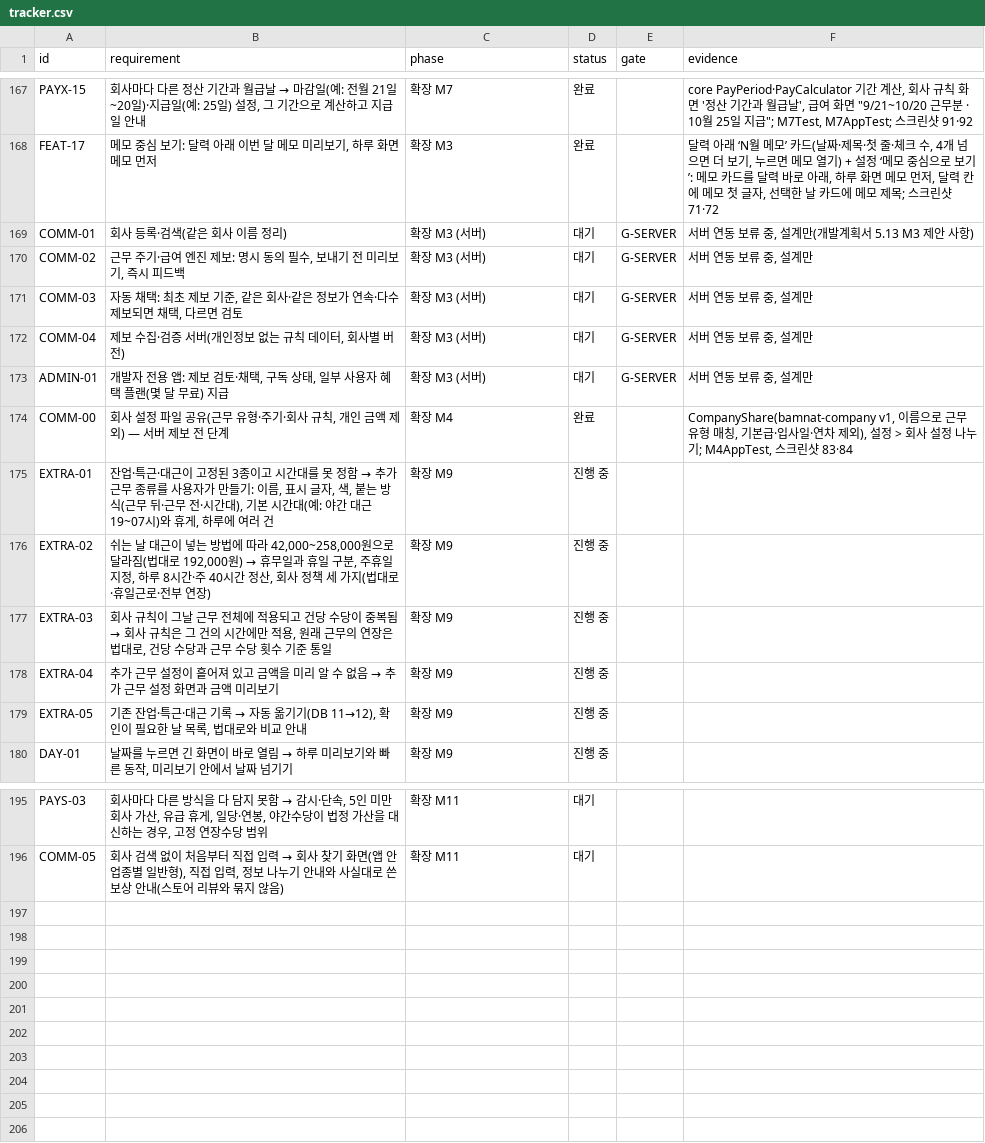
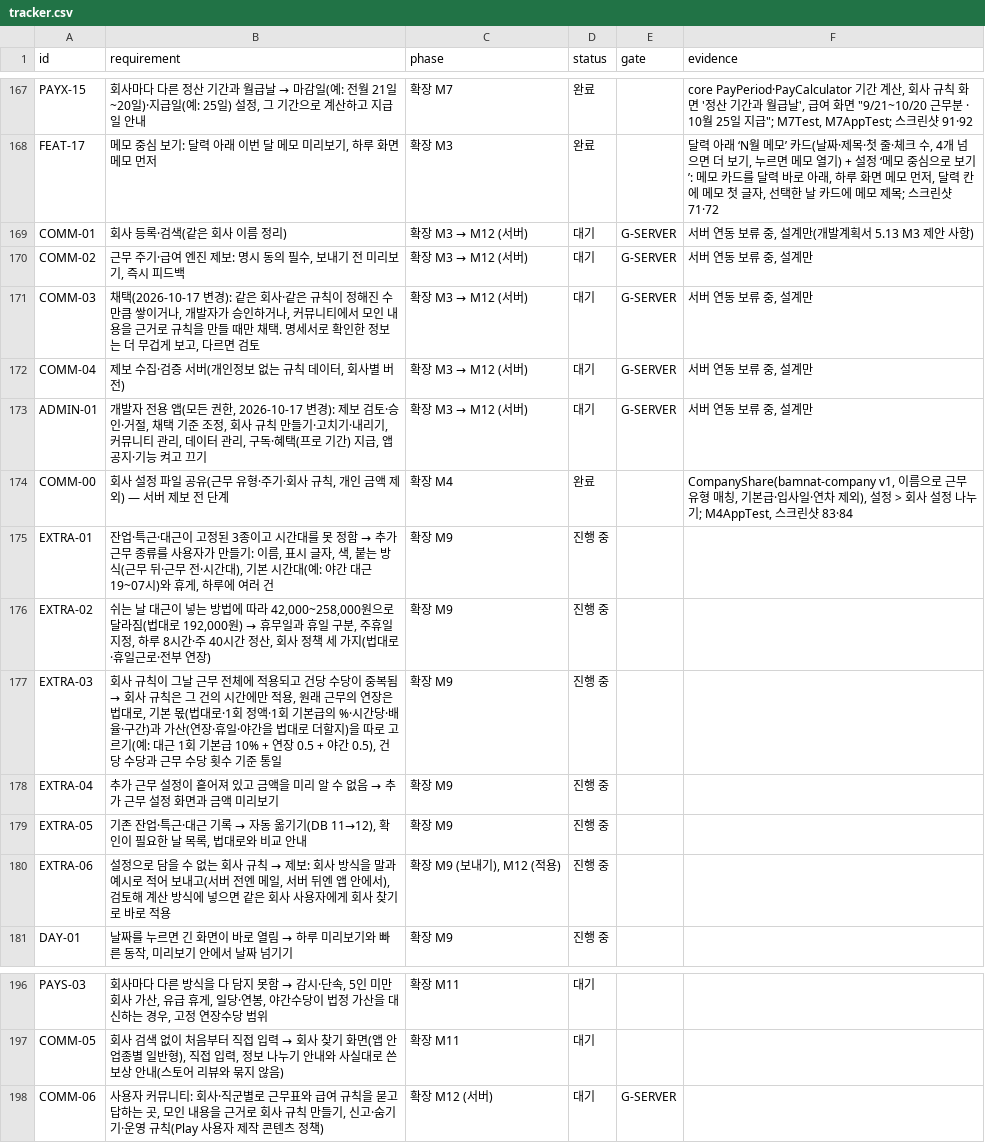
Before and after one commit to YWJMoney/-, a CSV file: shift-calendar-app/docs/tracker.csv, drawn as a sheet; only a part is shown, gaps mark what is left out.

```diff
--- a/shift-calendar-app/docs/tracker.csv
+++ b/shift-calendar-app/docs/tracker.csv
@@ -168,7 +168,7 @@ PAYX-15,"회사마다 다른 정산 기간과 월급날 → 마감일(예: 전
 FEAT-17,"메모 중심 보기: 달력 아래 이번 달 메모 미리보기, 하루 화면 메모 먼저",확장 M3,완료,,"달력 아래 ‘N월 메모’ 카드(날짜·제목·첫 줄·체크 수, 4개 넘으면 더 보기, 누르면 메모 열기) + 설정 ‘메모 중심으로 보기’: 메모 카드를 달력 바로 아래, 하루 화면 메모 먼저, 달력 칸에 메모 첫 글자, 선택한 날 카드에 메모 제목; 스크린샷 71·72"
-COMM-01,회사 등록·검색(같은 회사 이름 정리),확장 M3 (서버),대기,G-SERVER,"서버 연동 보류 중, 설계만(개발계획서 5.13 M3 제안 사항)"
-COMM-02,"근무 주기·급여 엔진 제보: 명시 동의 필수, 보내기 전 미리보기, 즉시 피드백",확장 M3 (서버),대기,G-SERVER,"서버 연동 보류 중, 설계만"
-COMM-03,"자동 채택: 최초 제보 기준, 같은 회사·같은 정보가 연속·다수 제보되면 채택, 다르면 검토",확장 M3 (서버),대기,G-SERVER,"서버 연동 보류 중, 설계만"
-COMM-04,"제보 수집·검증 서버(개인정보 없는 규칙 데이터, 회사별 버전)",확장 M3 (서버),대기,G-SERVER,"서버 연동 보류 중, 설계만"
-ADMIN-01,"개발자 전용 앱: 제보 검토·채택, 구독 상태, 일부 사용자 혜택 플랜(몇 달 무료) 지급",확장 M3 (서버),대기,G-SERVER,"서버 연동 보류 중, 설계만"
+COMM-01,회사 등록·검색(같은 회사 이름 정리),확장 M3 → M12 (서버),대기,G-SERVER,"서버 연동 보류 중, 설계만(개발계획서 5.13 M3 제안 사항)"
+COMM-02,"근무 주기·급여 엔진 제보: 명시 동의 필수, 보내기 전 미리보기, 즉시 피드백",확장 M3 → M12 (서버),대기,G-SERVER,"서버 연동 보류 중, 설계만"
+COMM-03,"채택(2026-10-17 변경): 같은 회사·같은 규칙이 정해진 수만큼 쌓이거나, 개발자가 승인하거나, 커뮤니티에서 모인 내용을 근거로 규칙을 만들 때만 채택. 명세서로 확인한 정보는 더 무겁게 보고, 다르면 검토",확장 M3 → M12 (서버),대기,G-SERVER,"서버 연동 보류 중, 설계만"
+COMM-04,"제보 수집·검증 서버(개인정보 없는 규칙 데이터, 회사별 버전)",확장 M3 → M12 (서버),대기,G-SERVER,"서버 연동 보류 중, 설계만"
+ADMIN-01,"개발자 전용 앱(모든 권한, 2026-10-17 변경): 제보 검토·승인·거절, 채택 기준 조정, 회사 규칙 만들기·고치기·내리기, 커뮤니티 관리, 데이터 관리, 구독·혜택(프로 기간) 지급, 앱 공지·기능 켜고 끄기",확장 M3 → M12 (서버),대기,G-SERVER,"서버 연동 보류 중, 설계만"
 COMM-00,"회사 설정 파일 공유(근무 유형·주기·회사 규칙, 개인 금액 제외) — 서버 제보 전 단계",확장 M4,완료,,"CompanyShare(bamnat-company v1, 이름으로 근무 유형 매칭, 기본급·입사일·연차 제외), 설정 > 회사 설정 나누기; M4AppTest, 스크린샷 83·84"
@@ -176,5 +176,6 @@ EXTRA-01,"잔업·특근·대근이 고정된 3종이고 시간대를 못 정함
 EXTRA-02,"쉬는 날 대근이 넣는 방법에 따라 42,000~258,000원으로 달라짐(법대로 192,000원) → 휴무일과 휴일 구분, 주휴일 지정, 하루 8시간·주 40시간 정산, 회사 정책 세 가지(법대로·휴일근로·전부 연장)",확장 M9,진행 중,,
-EXTRA-03,"회사 규칙이 그날 근무 전체에 적용되고 건당 수당이 중복됨 → 회사 규칙은 그 건의 시간에만 적용, 원래 근무의 연장은 법대로, 건당 수당과 근무 수당 횟수 기준 통일",확장 M9,진행 중,,
+EXTRA-03,"회사 규칙이 그날 근무 전체에 적용되고 건당 수당이 중복됨 → 회사 규칙은 그 건의 시간에만 적용, 원래 근무의 연장은 법대로, 기본 몫(법대로·1회 정액·1회 기본급의 %·시간당·배율·구간)과 가산(연장·휴일·야간을 법대로 더할지)을 따로 고르기(예: 대근 1회 기본급 10% + 연장 0.5 + 야간 0.5), 건당 수당과 근무 수당 횟수 기준 통일",확장 M9,진행 중,,
 EXTRA-04,추가 근무 설정이 흩어져 있고 금액을 미리 알 수 없음 → 추가 근무 설정 화면과 금액 미리보기,확장 M9,진행 중,,
 EXTRA-05,"기존 잔업·특근·대근 기록 → 자동 옮기기(DB 11→12), 확인이 필요한 날 목록, 법대로와 비교 안내",확장 M9,진행 중,,
+EXTRA-06,"설정으로 담을 수 없는 회사 규칙 → 제보: 회사 방식을 말과 예시로 적어 보내고(서버 전엔 메일, 서버 뒤엔 앱 안에서), 검토해 계산 방식에 넣으면 같은 회사 사용자에게 회사 찾기로 바로 적용","확장 M9 (보내기), M12 (적용)",진행 중,,
 DAY-01,"날짜를 누르면 긴 화면이 바로 열림 → 하루 미리보기와 빠른 동작, 미리보기 안에서 날짜 넘기기",확장 M9,진행 중,,
@@ -196 +197,2 @@ PAYS-03,"회사마다 다른 방식을 다 담지 못함 → 감시·단속, 5
 COMM-05,"회사 검색 없이 처음부터 직접 입력 → 회사 찾기 화면(앱 안 업종별 일반형), 직접 입력, 정보 나누기 안내와 사실대로 쓴 보상 안내(스토어 리뷰와 묶지 않음)",확장 M11,대기,,
+COMM-06,"사용자 커뮤니티: 회사·직군별로 근무표와 급여 규칙을 묻고 답하는 곳, 모인 내용을 근거로 회사 규칙 만들기, 신고·숨기기·운영 규칙(Play 사용자 제작 콘텐츠 정책)",확장 M12 (서버),대기,G-SERVER,
```
